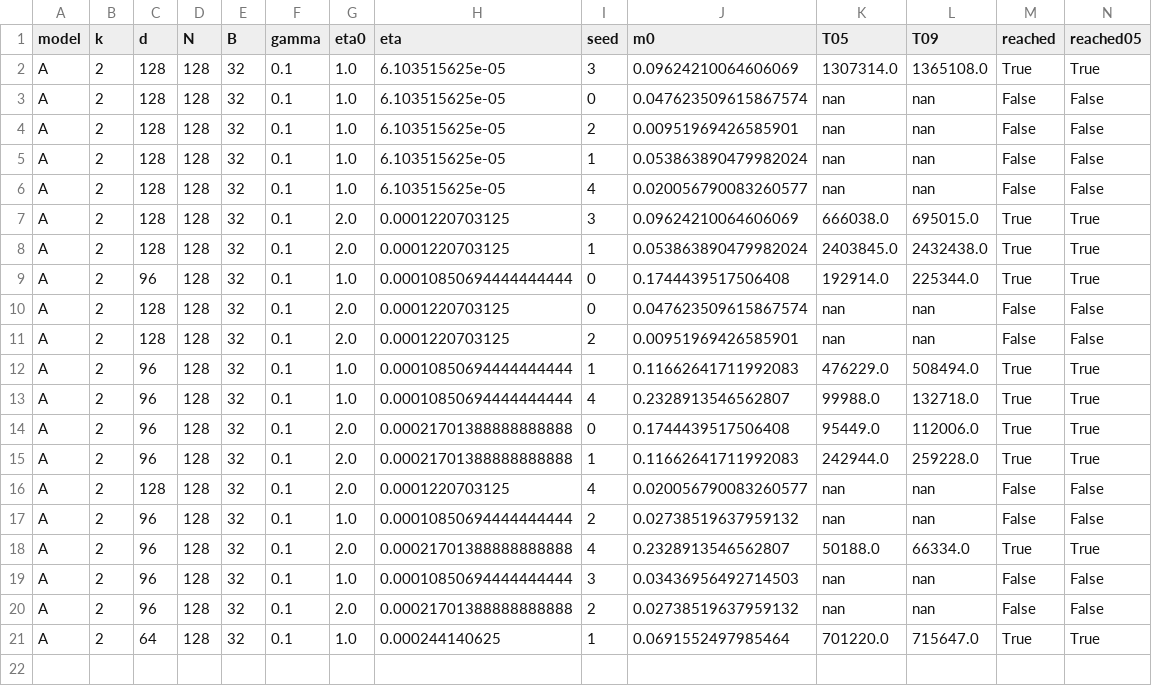
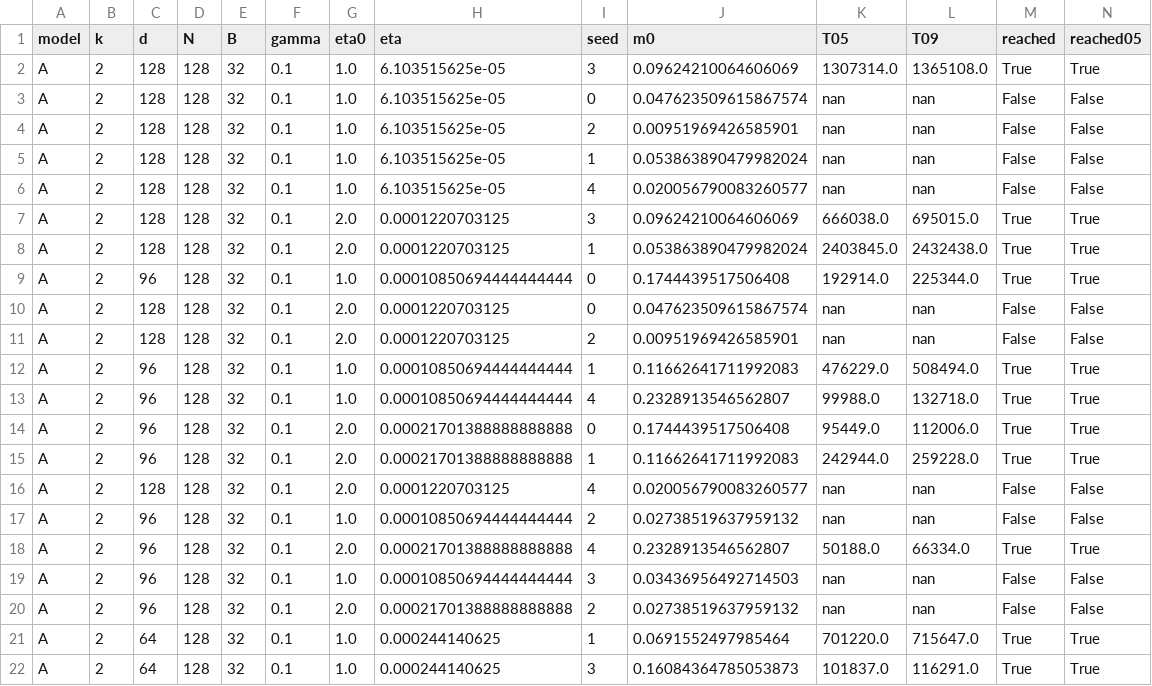
Before and after one commit to hiroshige1/ml, a CSV file: results/exp1/summary.csv, drawn as a sheet; only a part is shown; rows hold the shown columns only; the diff names each change by its address in the sheet, - before the commit and + after, or states it on an @@ line.

```diff
--- a/results/exp1/summary.csv
+++ b/results/exp1/summary.csv
+row 22: A | 2 | 64 | 128 | 32 | 0.1 | 1.0 | 0.000244140625 | 3 | 0.16084364785053873 | 101837.0 | 116291.0 | True | True
```
Also changed, not shown: 2 other files.
